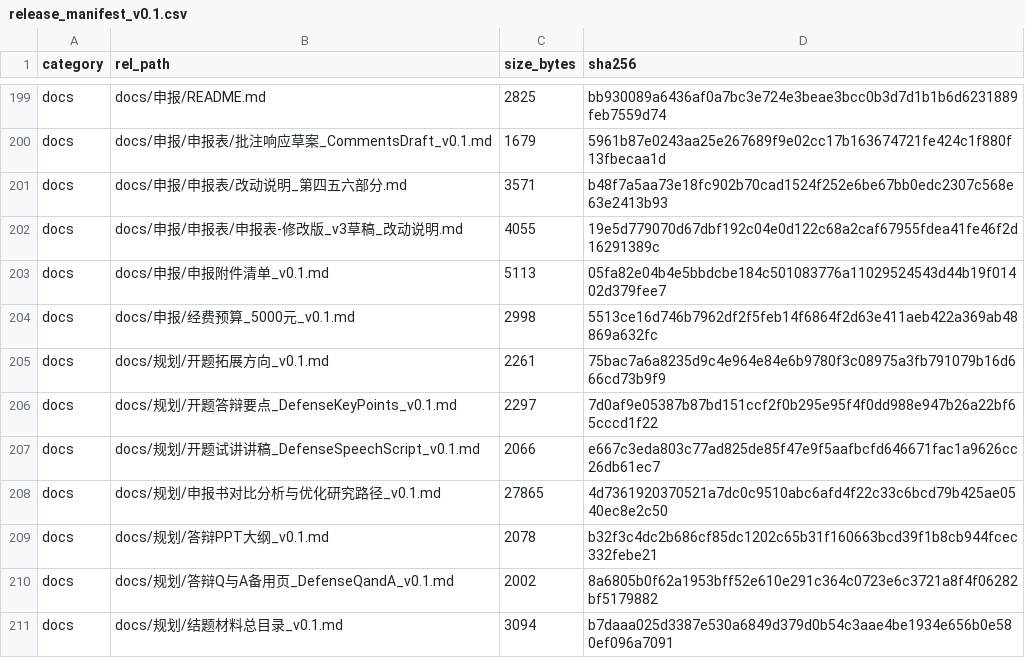
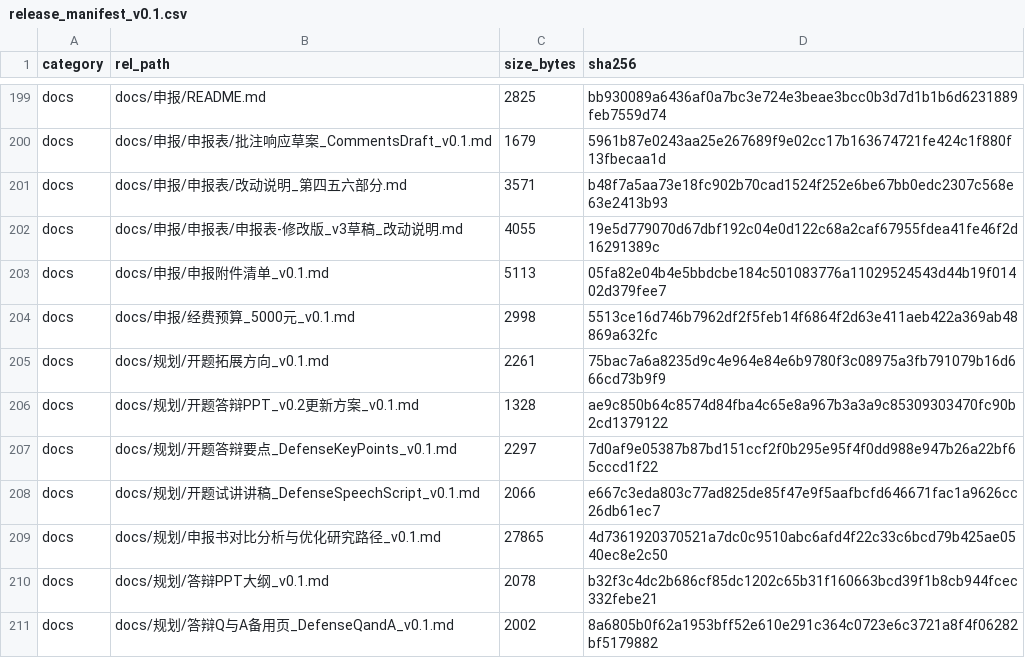
Before and after one commit to YWC886/new-folder, a CSV file: data/processed/release_manifest_v0.1.csv, drawn as a sheet; only a part is shown, gaps mark what is left out; the shorter side is filled out with more unchanged rows; the diff names each change by its address in the sheet, - before the commit and + after, or states it on an @@ line.

```diff
--- a/data/processed/release_manifest_v0.1.csv
+++ b/data/processed/release_manifest_v0.1.csv
+row 206: docs | docs/规划/开题答辩PPT_v0.2更新方案_v0.1.md | 1328 | ae9c850b64c8574d84fba4c65e8a967b3a3a9c85309303470fc90b2cd1379122
```
Also changed, not shown: 1 other file.
